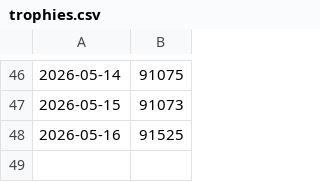
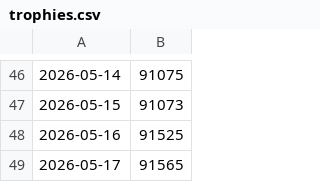
Before and after one commit to Maximistr/Brawl_stats, a CSV file: trophies.csv, drawn as a sheet; only a part is shown, gaps mark what is left out.

```diff
--- a/trophies.csv
+++ b/trophies.csv
@@ -48 +48,2 @@
 2026-05-16,91525
+2026-05-17,91565
```
Also changed, not shown: 1 other file.
